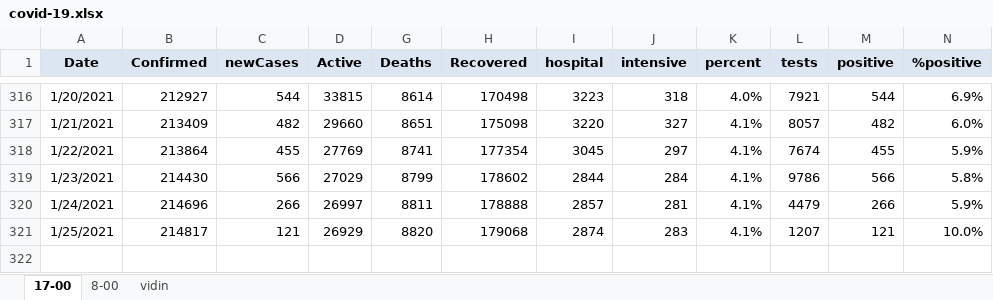
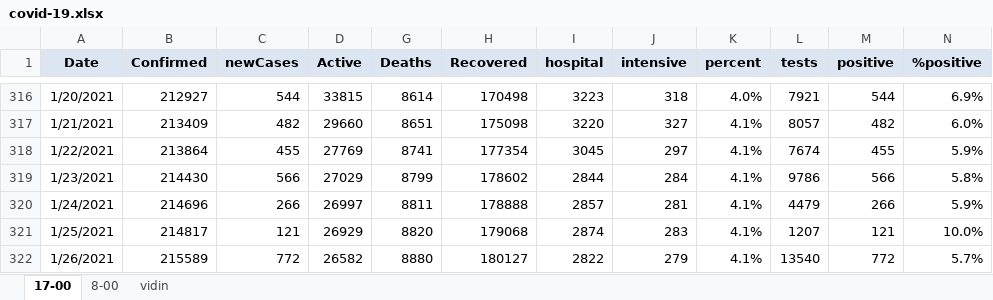
Before and after one commit to nosorrow/covid-19-bulgaria, an Excel workbook: covid-19.xlsx, sheet 17-00, drawn as a sheet; only a part is shown, gaps mark what is left out; values as stored, in another font and other column widths than the file's, no borders; conditional formats not drawn; the diff names each change by its address in the sheet, - before the commit and + after, or states it on an @@ line.

```diff
--- a/covid-19.xlsx (sheet 17-00)
+++ b/covid-19.xlsx (sheet 17-00)
+row 322: 1/26/2021 | 215589 | 772 | 26582 | 8880 | 180127 | 2822 | 279 | 4.1% | 13540 | 772 | 5.7%
```
Also changed, not shown: 4 other files.
